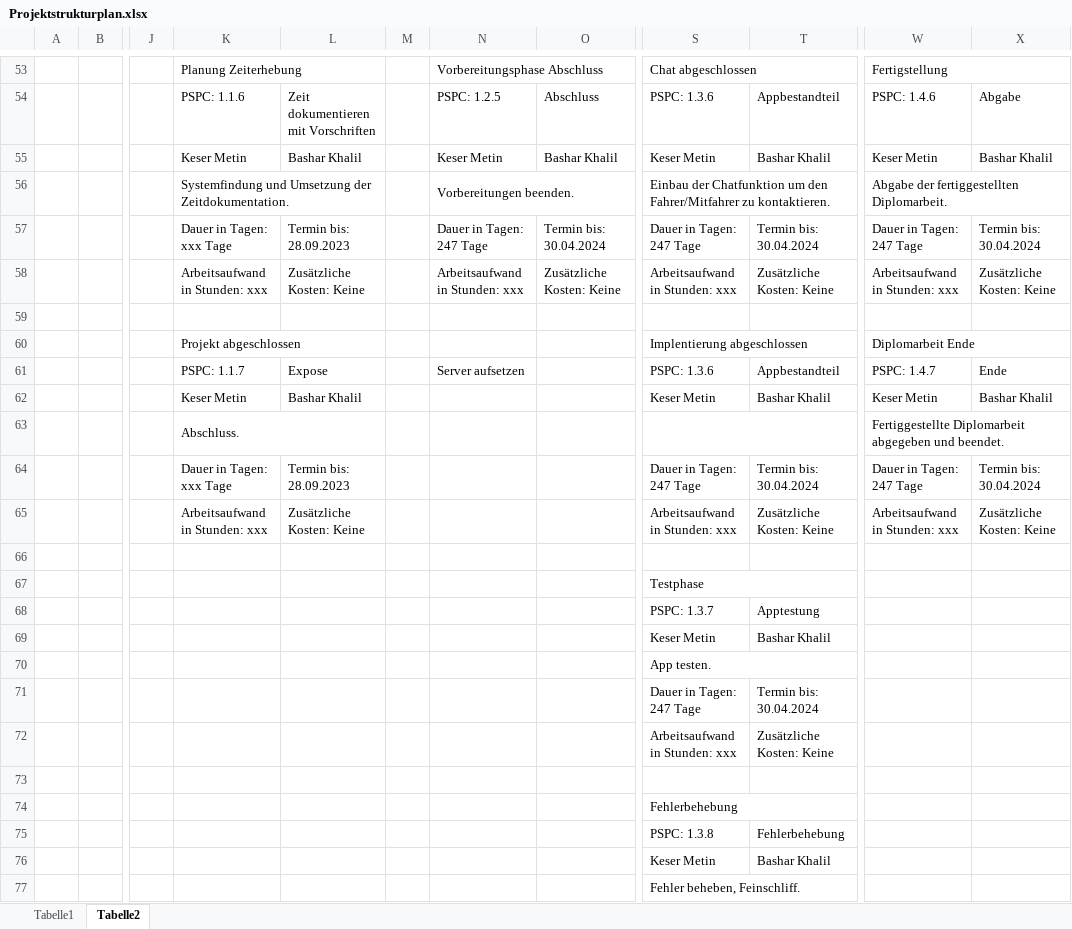
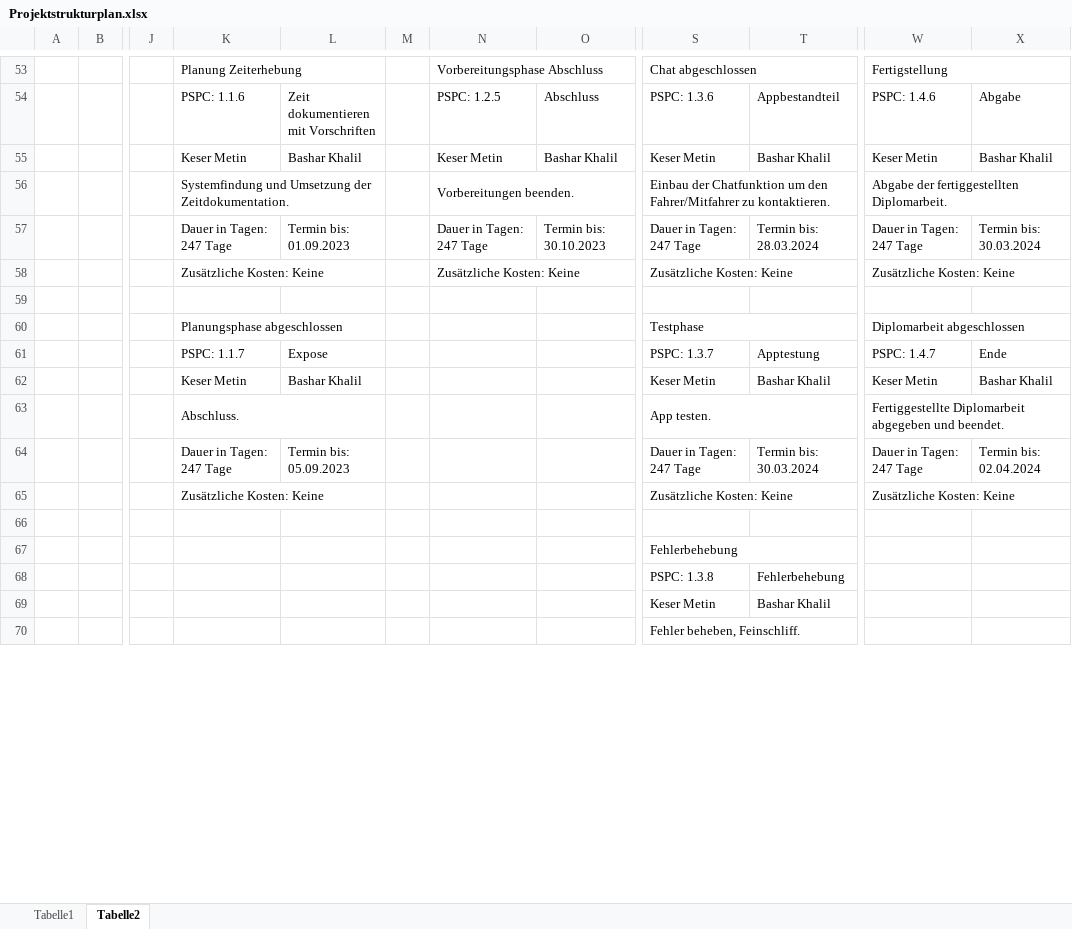
Before and after one commit to Basharkh41/Diplomarbeit-FahrgemeinschaftenApp, an Excel workbook: Projektmanagement/Projektstrukturplan/Projektstrukturplan.xlsx, sheet Tabelle2, drawn as a sheet; only a part is shown, gaps mark what is left out; values as stored, in another font and other column widths than the file's, no cell formats; removed rows and columns are numbered as before the commit, all else as after; rows hold the shown columns only; the diff covers the shown part only; the diff names each change by its address in the sheet, - before the commit and + after, or states it on an @@ line.

Commit message:
Update PSP
PSP überarbeitet

```diff
--- a/Projektmanagement/Projektstrukturplan/Projektstrukturplan.xlsx (sheet Tabelle2)
+++ b/Projektmanagement/Projektstrukturplan/Projektstrukturplan.xlsx (sheet Tabelle2)
-K57: Dauer in Tagen: xxx Tage
+K57: Dauer in Tagen: 247 Tage
-L57: Termin bis: 28.09.2023
+L57: Termin bis: 01.09.2023
-O57: Termin bis: 30.04.2024
+O57: Termin bis: 30.10.2023
-T57: Termin bis: 30.04.2024
+T57: Termin bis: 28.03.2024
-X57: Termin bis: 30.04.2024
+X57: Termin bis: 30.03.2024
-row 58:  |  |  | Arbeitsaufwand in Stunden: xxx | Zusätzliche Kosten: Keine |  | Arbeitsaufwand in Stunden: xxx | Zusätzliche Kosten: Keine | Arbeitsaufwand in Stunden: xxx | Zusätzliche Kosten: Keine | Arbeitsaufwand in Stunden: xxx | Zusätzliche Kosten: Keine
+row 58:  |  |  | Zusätzliche Kosten: Keine |  |  | Zusätzliche Kosten: Keine |  | Zusätzliche Kosten: Keine |  | Zusätzliche Kosten: Keine
-row 60:  |  |  | Projekt abgeschlossen |  |  |  |  | Implentierung abgeschlossen |  | Diplomarbeit Ende
+row 60:  |  |  | Planungsphase abgeschlossen |  |  |  |  | Testphase |  | Diplomarbeit abgeschlossen
-N61: Server aufsetzen
+N61: (empty)
-S61: PSPC: 1.3.6
+S61: PSPC: 1.3.7
-T61: Appbestandteil
+T61: Apptestung
-S63: (empty)
+S63: App testen.
-K64: Dauer in Tagen: xxx Tage
+K64: Dauer in Tagen: 247 Tage
-L64: Termin bis: 28.09.2023
+L64: Termin bis: 05.09.2023
-T64: Termin bis: 30.04.2024
+T64: Termin bis: 30.03.2024
-X64: Termin bis: 30.04.2024
+X64: Termin bis: 02.04.2024
-row 65:  |  |  | Arbeitsaufwand in Stunden: xxx | Zusätzliche Kosten: Keine |  |  |  | Arbeitsaufwand in Stunden: xxx | Zusätzliche Kosten: Keine | Arbeitsaufwand in Stunden: xxx | Zusätzliche Kosten: Keine
-row 65: (empty)
+row 65:  |  |  | Zusätzliche Kosten: Keine |  |  |  |  | Zusätzliche Kosten: Keine |  | Zusätzliche Kosten: Keine
+K65:L65 merged
+S65:T65 merged
+W65:X65 merged
-row 67:  |  |  |  |  |  |  |  | Testphase
-row 68:  |  |  |  |  |  |  |  | PSPC: 1.3.7 | Apptestung
@@ row 69 moved to row 76: Keser Metin @@
-row 70:  |  |  |  |  |  |  |  | App testen.
-row 71:  |  |  |  |  |  |  |  | Dauer in Tagen: 247 Tage | Termin bis: 30.04.2024
-row 72:  |  |  |  |  |  |  |  | Arbeitsaufwand in Stunden: xxx | Zusätzliche Kosten: Keine
```
Also changed, not shown: 11 added rows, 5 removed rows and 26 edited cells elsewhere in this sheet, cell formats.
